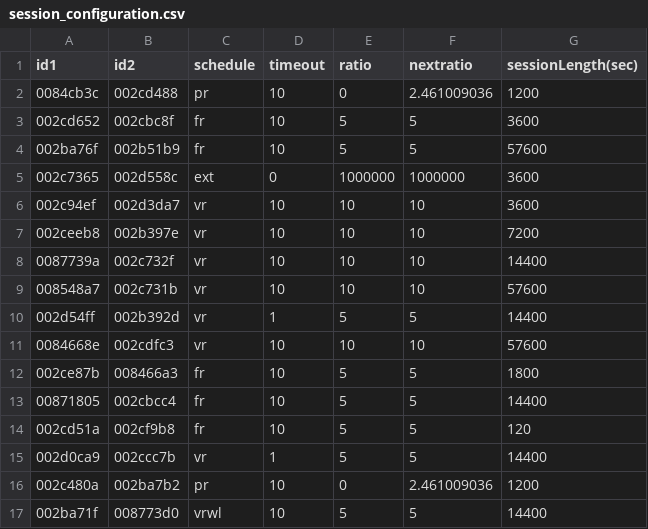
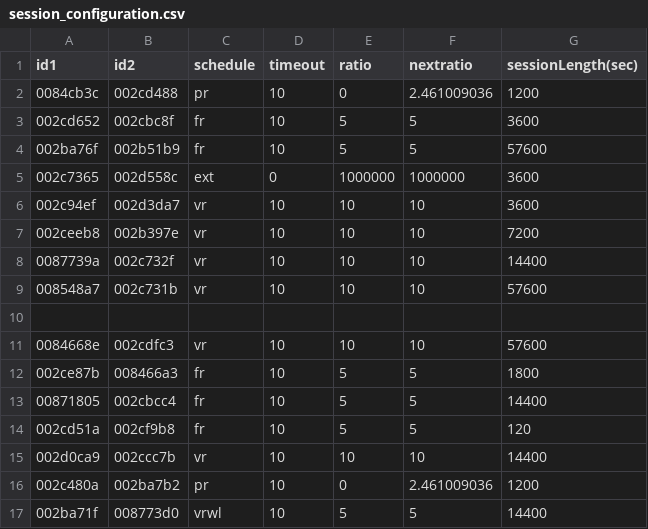
Before and after one commit to miraclezero/HomeBrew, a CSV file: python/session_configuration.csv, drawn as a sheet.

Commit message:
update all VR to timeout 10 with ratio 10

```diff
--- a/python/session_configuration.csv
+++ b/python/session_configuration.csv
@@ -9,3 +9,3 @@ id1,id2,schedule,timeout,ratio,nextratio,sessionLength(sec)
 008548a7,002c731b,vr,10,10,10,57600
-002d54ff,002b392d,vr,1,5,5,14400
+
 0084668e,002cdfc3,vr,10,10,10,57600
@@ -14,3 +14,3 @@ id1,id2,schedule,timeout,ratio,nextratio,sessionLength(sec)
 002cd51a,002cf9b8,fr,10,5,5,120
-002d0ca9,002ccc7b,vr,1,5,5,14400
+002d0ca9,002ccc7b,vr,10,10,10,14400
 002c480a,002ba7b2,pr,10,0,2.461009036,1200
```
